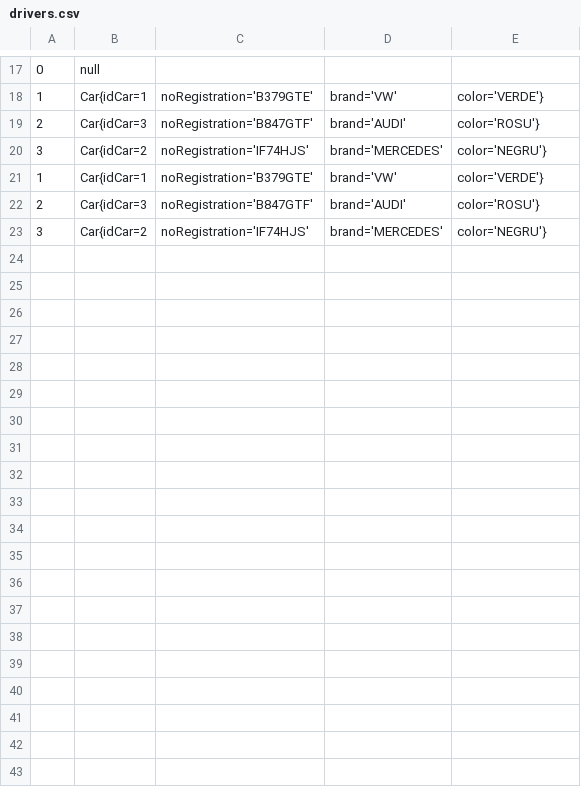
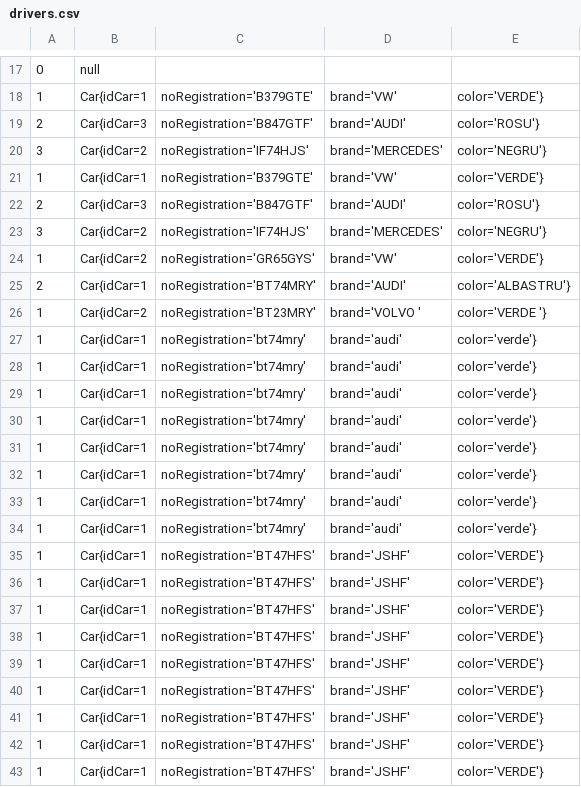
Before and after one commit to MelaniaZotic/JAVAProject, a CSV file: files/drivers.csv, drawn as a sheet; only a part is shown, gaps mark what is left out; the diff covers the shown part only.

```diff
--- a/files/drivers.csv
+++ b/files/drivers.csv
@@ -23 +23,21 @@
 3,Car{idCar=2, noRegistration='IF74HJS', brand='MERCEDES', color='NEGRU'} ,
+1,Car{idCar=2, noRegistration='GR65GYS', brand='VW', color='VERDE'} ,
+2,Car{idCar=1, noRegistration='BT74MRY', brand='AUDI', color='ALBASTRU'} ,
+1,Car{idCar=2, noRegistration='BT23MRY', brand='VOLVO ', color='VERDE '} ,
+1,Car{idCar=1, noRegistration='bt74mry', brand='audi', color='verde'} ,
+1,Car{idCar=1, noRegistration='bt74mry', brand='audi', color='verde'} ,
+1,Car{idCar=1, noRegistration='bt74mry', brand='audi', color='verde'} ,
+1,Car{idCar=1, noRegistration='bt74mry', brand='audi', color='verde'} ,
+1,Car{idCar=1, noRegistration='bt74mry', brand='audi', color='verde'} ,
+1,Car{idCar=1, noRegistration='bt74mry', brand='audi', color='verde'} ,
+1,Car{idCar=1, noRegistration='bt74mry', brand='audi', color='verde'} ,
+1,Car{idCar=1, noRegistration='bt74mry', brand='audi', color='verde'} ,
+1,Car{idCar=1, noRegistration='BT47HFS', brand='JSHF', color='VERDE'} ,
+1,Car{idCar=1, noRegistration='BT47HFS', brand='JSHF', color='VERDE'} ,
+1,Car{idCar=1, noRegistration='BT47HFS', brand='JSHF', color='VERDE'} ,
+1,Car{idCar=1, noRegistration='BT47HFS', brand='JSHF', color='VERDE'} ,
+1,Car{idCar=1, noRegistration='BT47HFS', brand='JSHF', color='VERDE'} ,
+1,Car{idCar=1, noRegistration='BT47HFS', brand='JSHF', color='VERDE'} ,
+1,Car{idCar=1, noRegistration='BT47HFS', brand='JSHF', color='VERDE'} ,
+1,Car{idCar=1, noRegistration='BT47HFS', brand='JSHF', color='VERDE'} ,
+1,Car{idCar=1, noRegistration='BT47HFS', brand='JSHF', color='VERDE'} ,
```
Also changed, not shown: 11 added rows elsewhere in this file, files/audit.csv, 17 other files.
